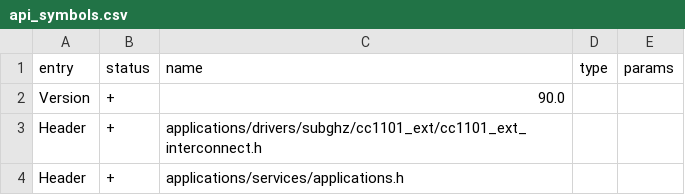
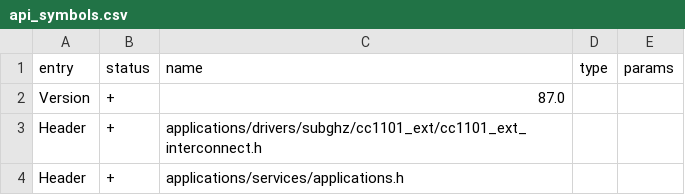
Before and after one commit to delphus-dev/unleashed-cgu6, a CSV file: targets/f7/api_symbols.csv, drawn as a sheet; only a part is shown.

Commit message:
api fix

```diff
--- a/targets/f7/api_symbols.csv
+++ b/targets/f7/api_symbols.csv
@@ -1,3 +1,3 @@
 entry,status,name,type,params
-Version,+,90.0,,
+Version,+,87.0,,
 Header,+,applications/drivers/subghz/cc1101_ext/cc1101_ext_interconnect.h,,
```
